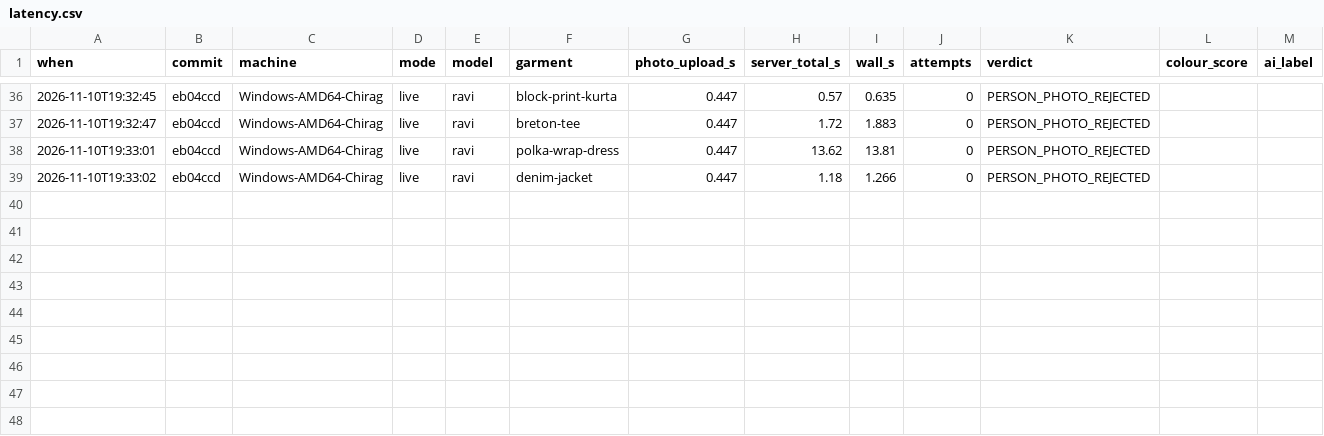
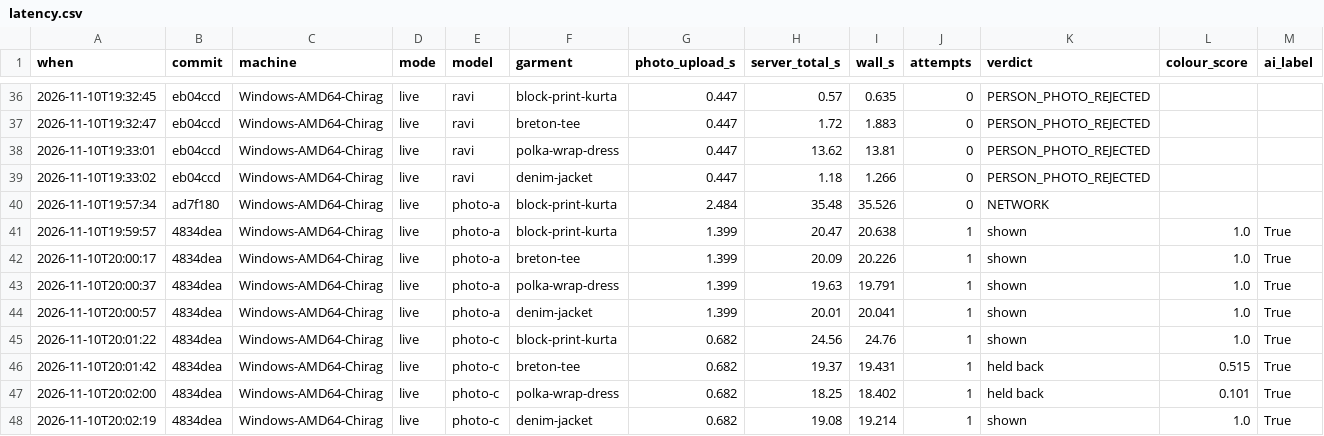
Before and after one commit to thegoodengineers/trusted-tryon, a CSV file: results/latency.csv, drawn as a sheet; only a part is shown, gaps mark what is left out; rows hold the shown columns only; the diff names each change by its address in the sheet, - before the commit and + after, or states it on an @@ line.

Commit message:
Real Clothsy AI results: credited Unsplash sample shoppers, 8 live try-ons, p50 19.79 s (#5)
* Sample shoppers: three credited free-licence Unsplash photos; live check accepts --sample

* Keep polling through network drops so a paid try-on is never lost; retry the result download; fix the CSV column clash (photo name was overwritten by the AI-label value, restored for the one affected row)

* First real Clothsy AI results: 8 live try-ons recorded; colour check gains a person-only second test after 2 false alarms on real images, with wrong-colour controls on every real result

* Real results everywhere: README and Devpost numbers from the live run, Unsplash credits, screenshots and video from recorded live try-ons

```diff
--- a/results/latency.csv
+++ b/results/latency.csv
+row 40: 2026-11-10T19:57:34 | ad7f180 | Windows-AMD64-Chirag | live | photo-a | block-print-kurta | 2.484 | 35.48 | 35.526 | 0 | NETWORK
+row 41: 2026-11-10T19:59:57 | 4834dea | Windows-AMD64-Chirag | live | photo-a | block-print-kurta | 1.399 | 20.47 | 20.638 | 1 | shown | 1.0 | True
+row 42: 2026-11-10T20:00:17 | 4834dea | Windows-AMD64-Chirag | live | photo-a | breton-tee | 1.399 | 20.09 | 20.226 | 1 | shown | 1.0 | True
+row 43: 2026-11-10T20:00:37 | 4834dea | Windows-AMD64-Chirag | live | photo-a | polka-wrap-dress | 1.399 | 19.63 | 19.791 | 1 | shown | 1.0 | True
+row 44: 2026-11-10T20:00:57 | 4834dea | Windows-AMD64-Chirag | live | photo-a | denim-jacket | 1.399 | 20.01 | 20.041 | 1 | shown | 1.0 | True
+row 45: 2026-11-10T20:01:22 | 4834dea | Windows-AMD64-Chirag | live | photo-c | block-print-kurta | 0.682 | 24.56 | 24.76 | 1 | shown | 1.0 | True
+row 46: 2026-11-10T20:01:42 | 4834dea | Windows-AMD64-Chirag | live | photo-c | breton-tee | 0.682 | 19.37 | 19.431 | 1 | held back | 0.515 | True
+row 47: 2026-11-10T20:02:00 | 4834dea | Windows-AMD64-Chirag | live | photo-c | polka-wrap-dress | 0.682 | 18.25 | 18.402 | 1 | held back | 0.101 | True
+row 48: 2026-11-10T20:02:19 | 4834dea | Windows-AMD64-Chirag | live | photo-c | denim-jacket | 0.682 | 19.08 | 19.214 | 1 | shown | 1.0 | True
```
Also changed, not shown: 50 other files.
